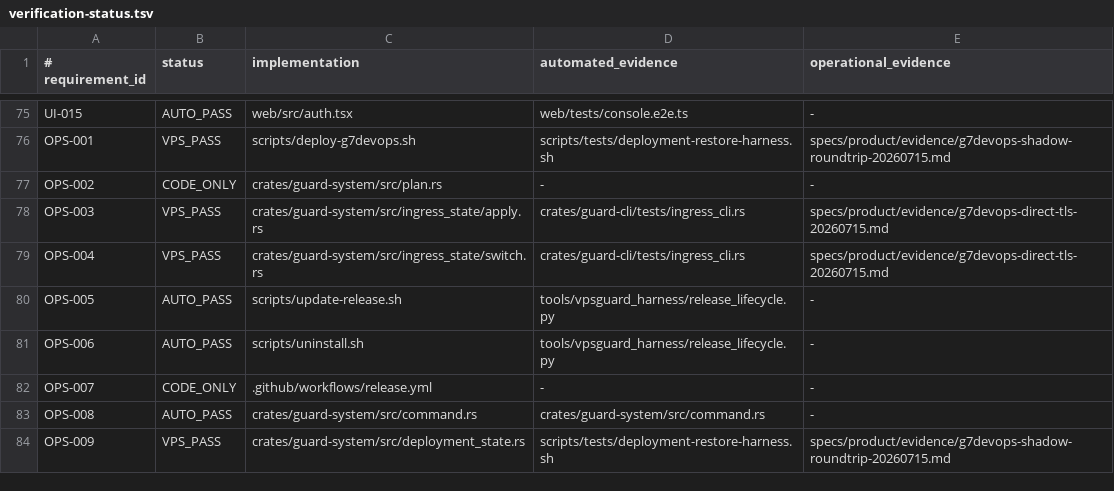
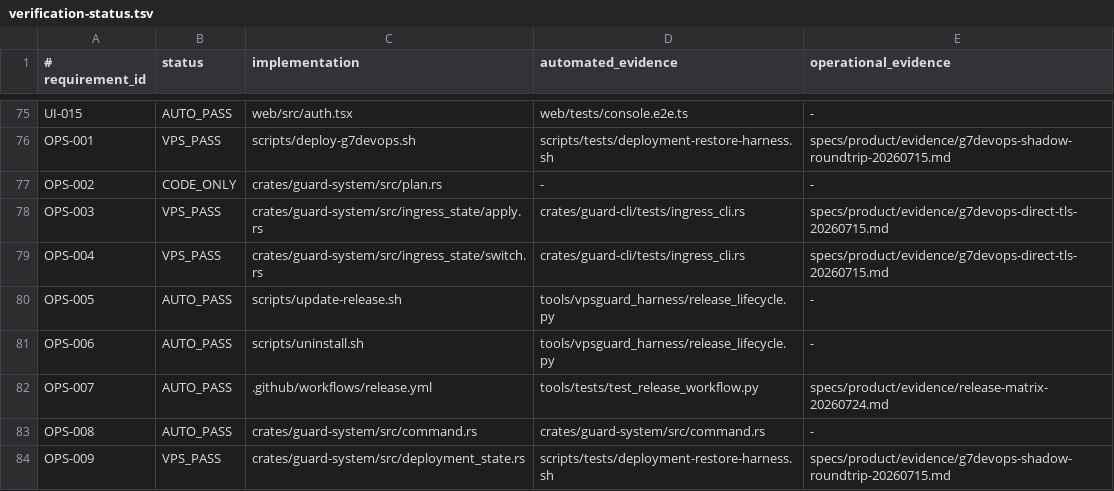
Before and after one commit to jiwonpapa/vpsguard, a TSV file: specs/product/verification-status.tsv, drawn as a sheet; only a part is shown, gaps mark what is left out.

Commit message:
docs(OPS-007): record native release evidence

```diff
--- a/specs/product/verification-status.tsv
+++ b/specs/product/verification-status.tsv
@@ -81,3 +81,3 @@ OPS-005|AUTO_PASS|scripts/update-release.sh|tools/vpsguard_harness/release_lifec
 OPS-006|AUTO_PASS|scripts/uninstall.sh|tools/vpsguard_harness/release_lifecycle.py|-
-OPS-007|CODE_ONLY|.github/workflows/release.yml|-|-
+OPS-007|AUTO_PASS|.github/workflows/release.yml|tools/tests/test_release_workflow.py|specs/product/evidence/release-matrix-20260724.md
 OPS-008|AUTO_PASS|crates/guard-system/src/command.rs|crates/guard-system/src/command.rs|-
```
Also changed, not shown: 5 other files.
